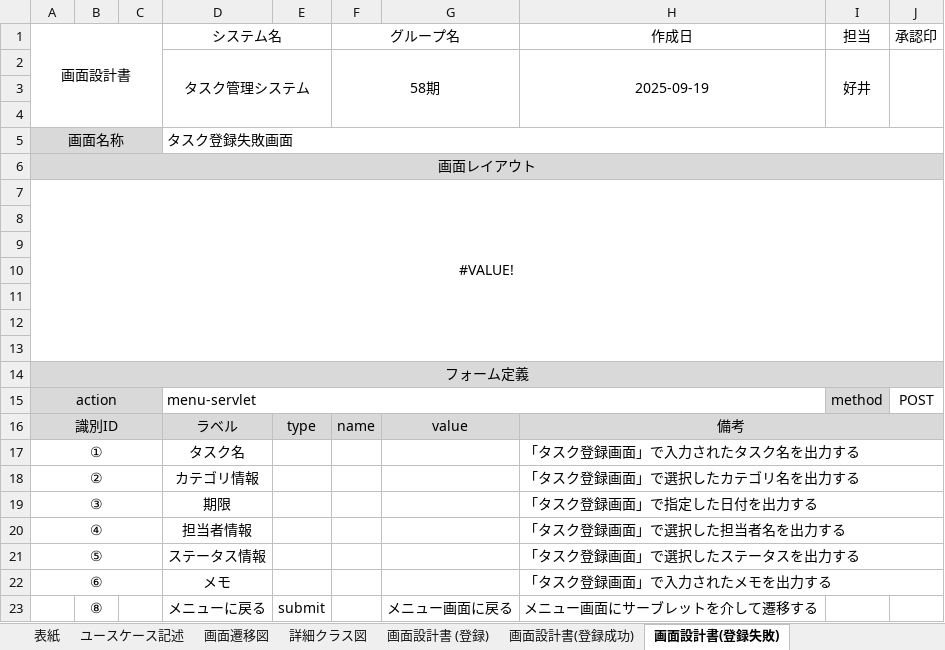
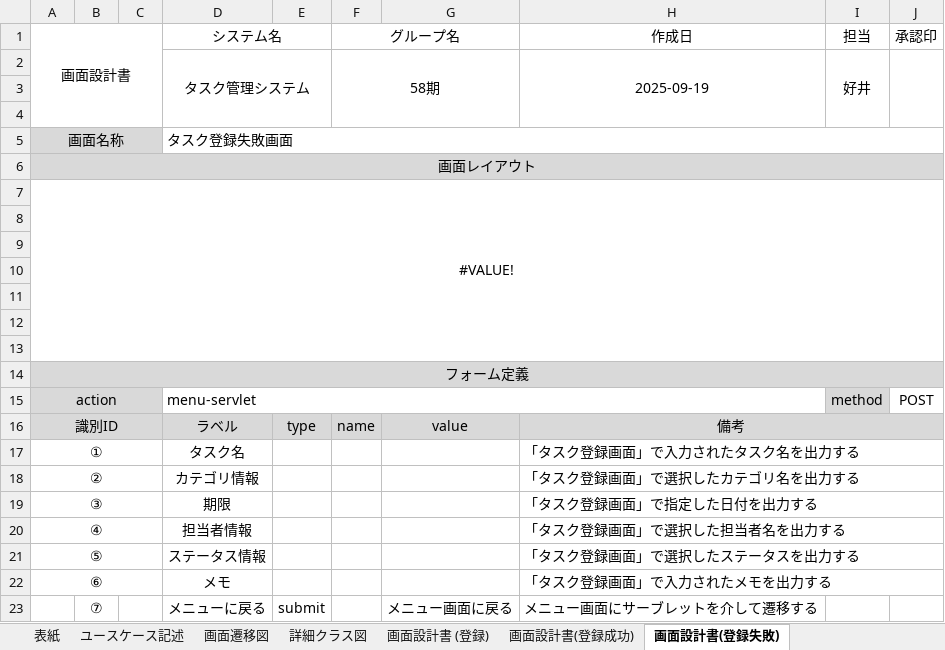
Before and after one commit to comsize-yutohonda/TaskManager, an Excel workbook: 詳細設計書/タスク登録.xlsx, sheet 画面設計書(登録失敗), drawn as a sheet; values as stored, in another font and other column widths than the file's, no borders; the diff names each change by its address in the sheet, - before the commit and + after, or states it on an @@ line.

```diff
--- a/詳細設計書/タスク登録.xlsx (sheet 画面設計書(登録失敗))
+++ b/詳細設計書/タスク登録.xlsx (sheet 画面設計書(登録失敗))
-B23: ⑧
+B23: ⑦
```
Also changed, not shown: charts or pictures, 5 other files.
